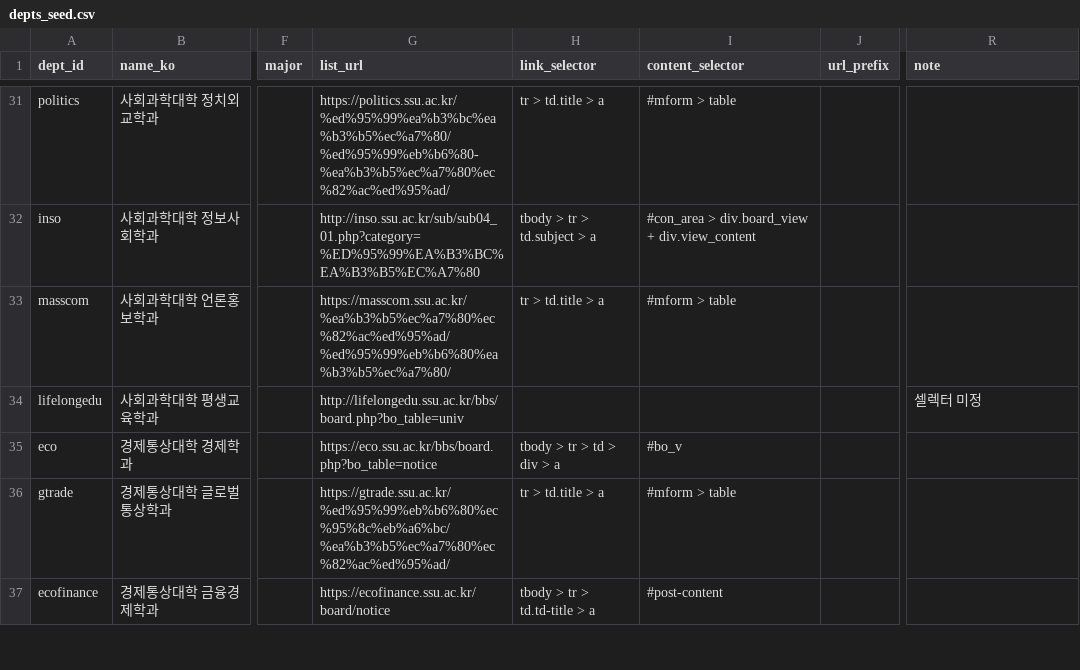
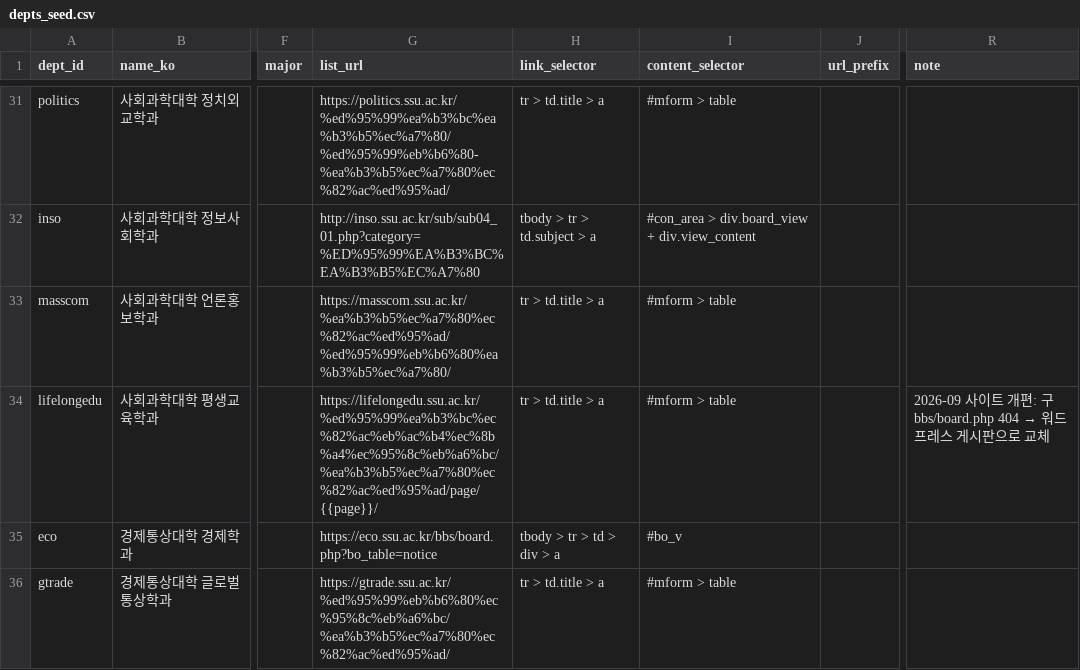
Before and after one commit to lota09/sauron, a CSV file: init/depts_seed.csv, drawn as a sheet; only a part is shown, gaps mark what is left out; the shorter side is filled out with more unchanged rows; the diff names each change by its address in the sheet, - before the commit and + after, or states it on an @@ line.

```diff
--- a/init/depts_seed.csv
+++ b/init/depts_seed.csv
-G34 (list_url): http://lifelongedu.ssu.ac.kr/bbs/board.php?bo_table=univ
+G34 (list_url): https://lifelongedu.ssu.ac.kr/%ed%95%99%ea%b3%bc%ec%82%ac%eb%ac%b4%ec%8b%a4%ec%95%8c%eb%a6%bc/%ea%b3%b5%ec%a7%80%ec%82%ac%ed%95%ad/page/{{page}}/
-H34 (link_selector): (empty)
+H34 (link_selector): tr > td.title > a
-I34 (content_selector): (empty)
+I34 (content_selector): #mform > table
@@ R34 (note): 셀렉터 미정 → 2026-09 사이트 개편: 구 bbs/board.php 404 → 워드프레스 게시판으로 교체 @@
```
